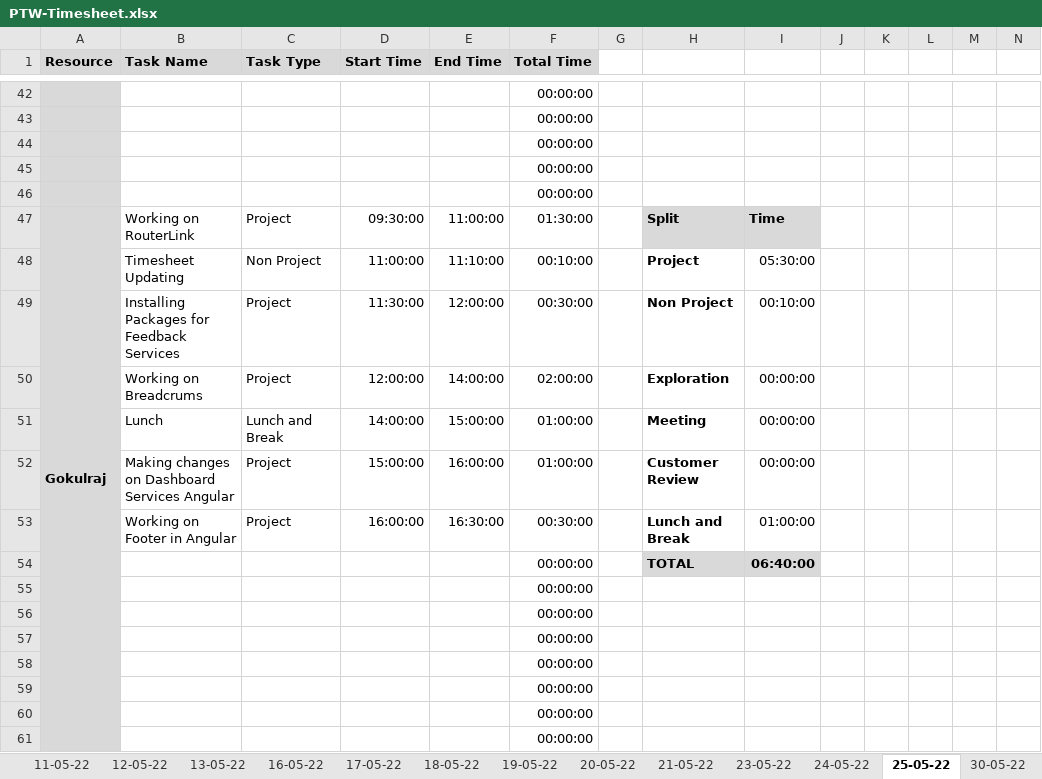
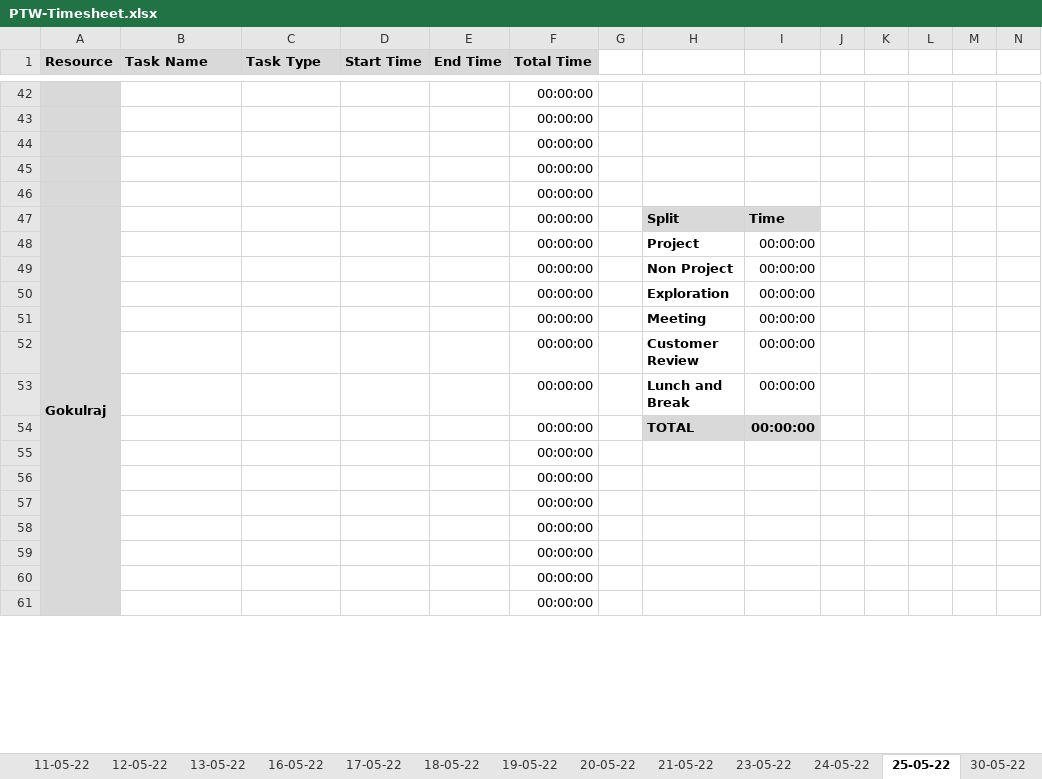
Before and after one commit to TEAM-EUPHORIA/TEAM-EUPHORIA-TMS, an Excel workbook: Process/Timesheet/PTW-Timesheet.xlsx, sheet 25-05-22, drawn as a sheet; only a part is shown, gaps mark what is left out; values as stored, in another font and other column widths than the file's, no borders; conditional formats not drawn; removed rows and columns are numbered as before the commit, all else as after; rows hold the shown columns only; the diff names each change by its address in the sheet, - before the commit and + after, or states it on an @@ line.

Commit message:
Timesheet updated by Iswarya

```diff
--- a/Process/Timesheet/PTW-Timesheet.xlsx (sheet 25-05-22)
+++ b/Process/Timesheet/PTW-Timesheet.xlsx (sheet 25-05-22)
-B47 (Task Name): Working on RouterLink
+B47 (Task Name): (empty)
-C47 (Task Type): Project
+C47 (Task Type): (empty)
-D47 (Start Time): 09:30:00
+D47 (Start Time): (empty)
-E47 (End Time): 11:00:00
+E47 (End Time): (empty)
-F47 (Total Time): 01:30:00
+F47 (Total Time): 00:00:00
-row 48:  | Timesheet Updating | Non Project | 11:00:00 | 11:10:00 | 00:10:00 |  | Project | 05:30:00
-row 49:  | Installing Packages for Feedback Services | Project | 11:30:00 | 12:00:00 | 00:30:00 |  | Non Project | 00:10:00
-row 50:  | Working on Breadcrums | Project | 12:00:00 | 14:00:00 | 02:00:00 |  | Exploration | 00:00:00
-row 51:  | Lunch | Lunch and Break | 14:00:00 | 15:00:00 | 01:00:00 |  | Meeting | 00:00:00
-row 52:  | Making changes on Dashboard Services Angular | Project | 15:00:00 | 16:00:00 | 01:00:00 |  | Customer Review | 00:00:00
-row 53:  | Working on Footer in Angular | Project | 16:00:00 | 16:30:00 | 00:30:00 |  | Lunch and Break | 01:00:00
+row 48:  |  |  |  |  | 00:00:00 |  | Project | 00:00:00
+row 49:  |  |  |  |  | 00:00:00 |  | Non Project | 00:00:00
+row 50:  |  |  |  |  | 00:00:00 |  | Exploration | 00:00:00
+row 51:  |  |  |  |  | 00:00:00 |  | Meeting | 00:00:00
+row 52:  |  |  |  |  | 00:00:00 |  | Customer Review | 00:00:00
+row 53:  |  |  |  |  | 00:00:00 |  | Lunch and Break | 00:00:00
-I54: 06:40:00
+I54: 00:00:00
```
Also changed, not shown: sheet 31-05-22, sheet 30-05-22, sheet 24-05-22, other sheet tabs.
